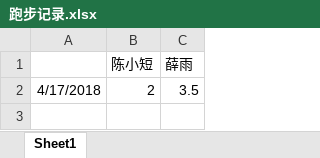
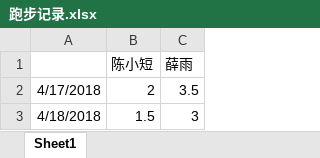
Before and after one commit to OOCC/PlanGIt, an Excel workbook: Personal/xueyu/physical status/跑步记录.xlsx, sheet Sheet1, drawn as a sheet; values as stored, in another font and other column widths than the file's, no borders; the diff names each change by its address in the sheet, - before the commit and + after, or states it on an @@ line.

```diff
--- a/Personal/xueyu/physical status/跑步记录.xlsx (sheet Sheet1)
+++ b/Personal/xueyu/physical status/跑步记录.xlsx (sheet Sheet1)
+row 3: 4/18/2018 | 1.5 | 3
```
Also changed, not shown: Personal/xueyu/physical status/身体状态记录 - 2018年4月.xlsx, 2 other files.
